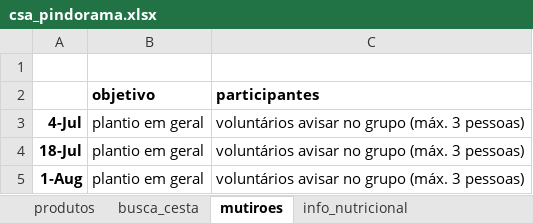
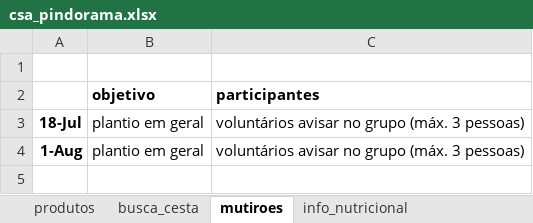
Before and after one commit to renato-favarin/web_app_CSA, an Excel workbook: data/csa_pindorama.xlsx, sheet mutiroes, drawn as a sheet; values as stored, in another font and other column widths than the file's, no borders; the diff names each change by its address in the sheet, - before the commit and + after, or states it on an @@ line.

```diff
--- a/data/csa_pindorama.xlsx (sheet mutiroes)
+++ b/data/csa_pindorama.xlsx (sheet mutiroes)
-row 3: 4-Jul | plantio em geral | voluntários avisar no grupo (máx. 3 pessoas)
```
Also changed, not shown: sheet hist_cestas, sheet produtos, sheet busca_cesta, sheet hist_mutiroes, 4 other files.
